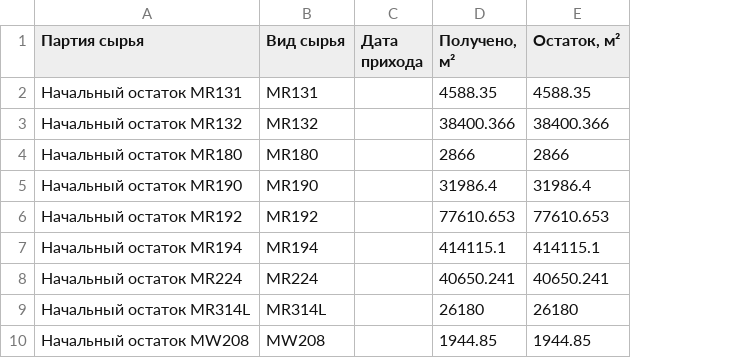
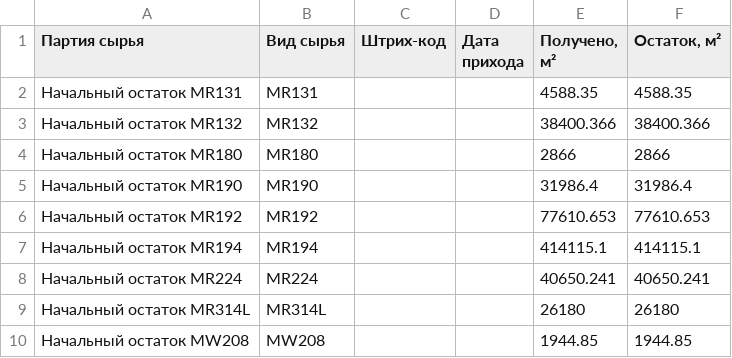
Before and after one commit to ideav/crm, a CSV file: docs/atex_upload_csv/106-partiya-syrya.csv, drawn as a sheet; only a part is shown; the diff names each change by its address in the sheet, - before the commit and + after, or states it on an @@ line.

Commit message:
feat: add barcode filters to Atex intake

```diff
--- a/docs/atex_upload_csv/106-partiya-syrya.csv
+++ b/docs/atex_upload_csv/106-partiya-syrya.csv
+column C (Штрих-код), empty
```
Also changed, not shown: 13 other files.
